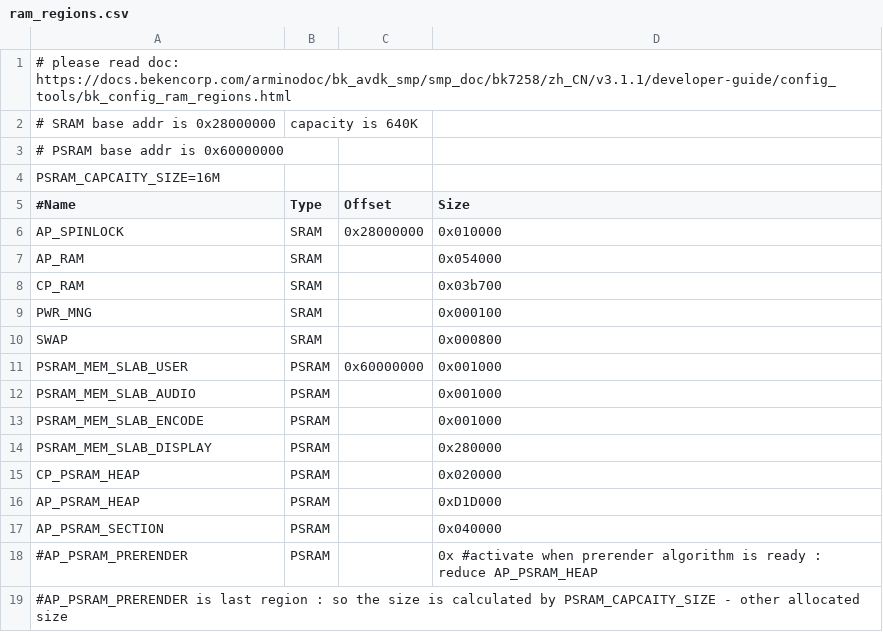
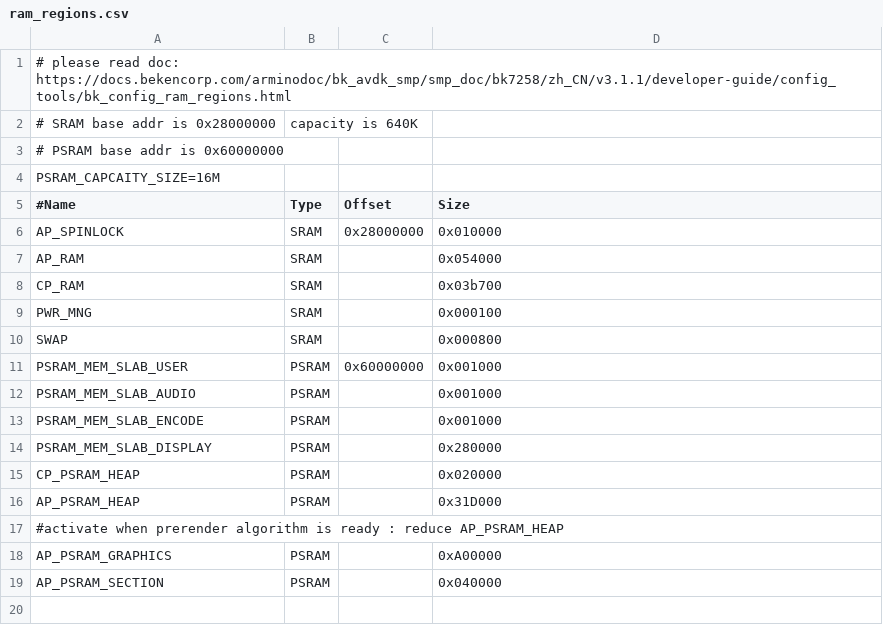
Before and after one commit to BYuM-051/BK7258Doughcon, a CSV file: projects/lvgl/korea_test/partitions/bk7258/ram_regions.csv, drawn as a sheet.

```diff
--- a/projects/lvgl/korea_test/partitions/bk7258/ram_regions.csv
+++ b/projects/lvgl/korea_test/partitions/bk7258/ram_regions.csv
@@ -15,5 +15,5 @@ PSRAM_MEM_SLAB_DISPLAY, PSRAM,           , 0x280000
 CP_PSRAM_HEAP,          PSRAM,           , 0x020000
-AP_PSRAM_HEAP,          PSRAM,           , 0xD1D000
+AP_PSRAM_HEAP,          PSRAM,           , 0x31D000
+#activate when prerender algorithm is ready : reduce AP_PSRAM_HEAP
+AP_PSRAM_GRAPHICS,      PSRAM,           , 0xA00000
 AP_PSRAM_SECTION,       PSRAM,           , 0x040000
-#AP_PSRAM_PRERENDER,    PSRAM,           , 0x  #activate when prerender algorithm is ready : reduce AP_PSRAM_HEAP
-#AP_PSRAM_PRERENDER is last region : so the size is calculated by PSRAM_CAPCAITY_SIZE - other allocated size
```
Also changed, not shown: 5 other files.
